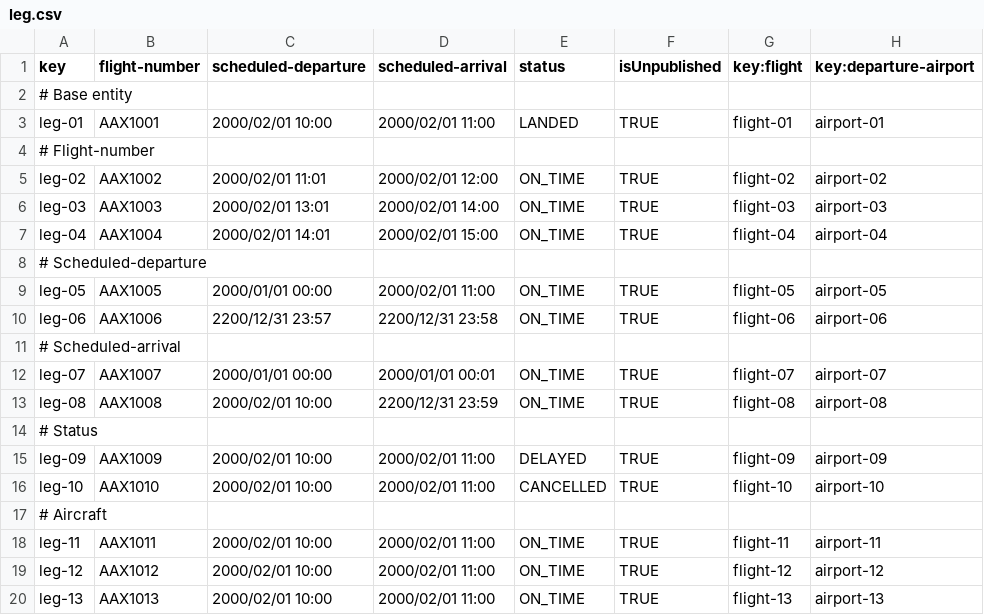
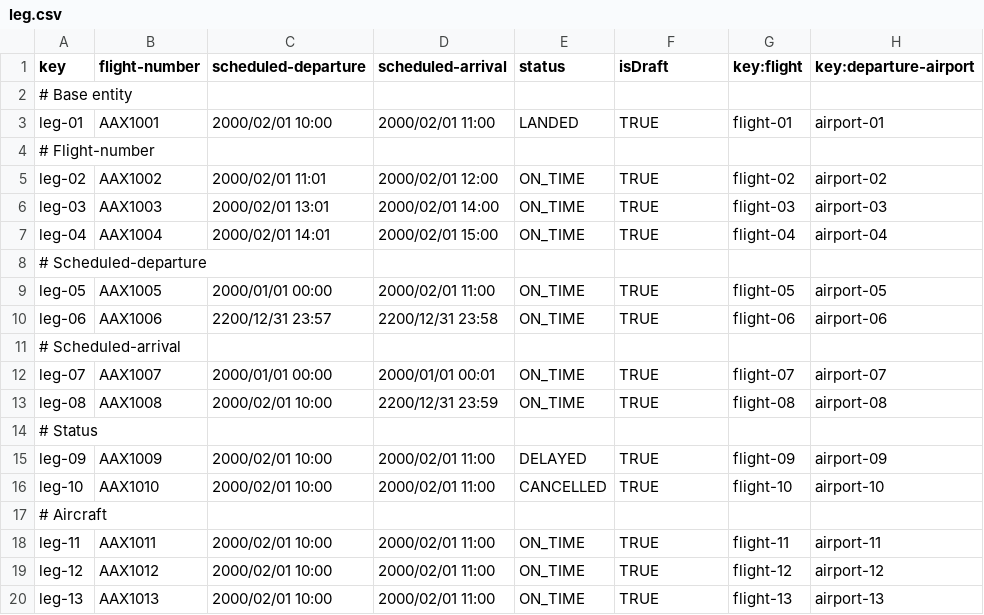
Before and after one commit to rubpergar/Acme-ANS-C3, a CSV file: src/main/resources/WEB-INF/data/sample/leg.csv, drawn as a sheet; only a part is shown; the diff names each change by its address in the sheet, - before the commit and + after, or states it on an @@ line.

```diff
--- a/src/main/resources/WEB-INF/data/sample/leg.csv
+++ b/src/main/resources/WEB-INF/data/sample/leg.csv
-F1: isUnpublished
+F1: isDraft
```
Also changed, not shown: src/main/resources/WEB-INF/data/sample/flight.csv, 16 other files.
